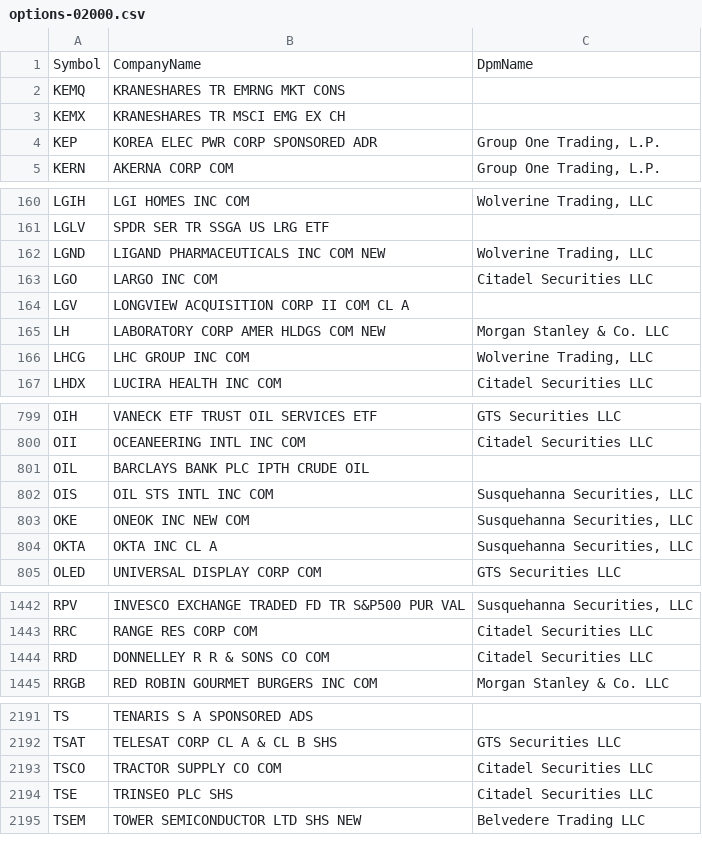
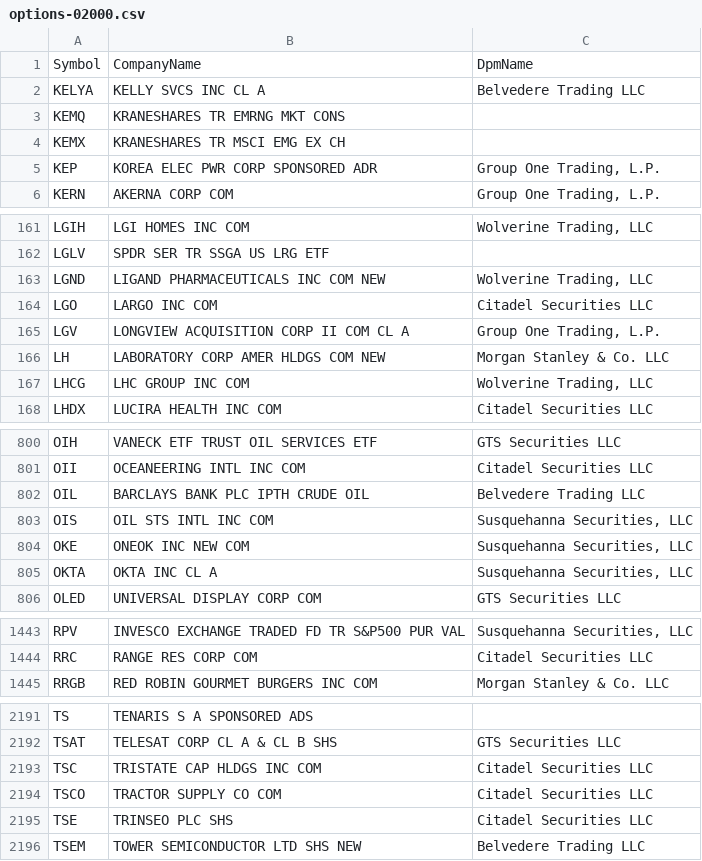
Before and after one commit to haoenhui/usa-optionable-stocks, a CSV file: options-02000.csv, drawn as a sheet; only a part is shown, gaps mark what is left out; the diff covers the shown part only.

```diff
--- a/options-02000.csv
+++ b/options-02000.csv
@@ -1,2 +1,3 @@
 Symbol,CompanyName,DpmName
+KELYA,KELLY SVCS INC CL A,Belvedere Trading LLC
 KEMQ,KRANESHARES TR EMRNG MKT CONS,
@@ -163,3 +164,3 @@ LGND,LIGAND PHARMACEUTICALS INC COM NEW,"Wolverine Trading, LLC"
 LGO,LARGO INC COM,Citadel Securities LLC
-LGV,LONGVIEW ACQUISITION CORP II COM CL A,
+LGV,LONGVIEW ACQUISITION CORP II COM CL A,"Group One Trading, L.P."
 LH,LABORATORY CORP AMER HLDGS COM NEW,Morgan Stanley & Co. LLC
@@ -800,3 +801,3 @@ OIH,VANECK ETF TRUST OIL SERVICES ETF,GTS Securities LLC
 OII,OCEANEERING INTL INC COM,Citadel Securities LLC
-OIL,BARCLAYS BANK PLC IPTH CRUDE OIL,
+OIL,BARCLAYS BANK PLC IPTH CRUDE OIL,Belvedere Trading LLC
 OIS,OIL STS INTL INC COM,"Susquehanna Securities, LLC"
@@ -1443,3 +1444,2 @@ RPV,INVESCO EXCHANGE TRADED FD TR S&P500 PUR VAL,"Susquehanna Securities, LLC"
 RRC,RANGE RES CORP COM,Citadel Securities LLC
-RRD,DONNELLEY R R & SONS CO COM,Citadel Securities LLC
 RRGB,RED ROBIN GOURMET BURGERS INC COM,Morgan Stanley & Co. LLC
@@ -2192,2 +2192,3 @@ TS,TENARIS S A SPONSORED ADS,
 TSAT,TELESAT CORP CL A & CL B SHS,GTS Securities LLC
+TSC,TRISTATE CAP HLDGS INC COM,Citadel Securities LLC
 TSCO,TRACTOR SUPPLY CO COM,Citadel Securities LLC
```
Also changed, not shown: 6 edited cells elsewhere in this file, options-00000.csv.
